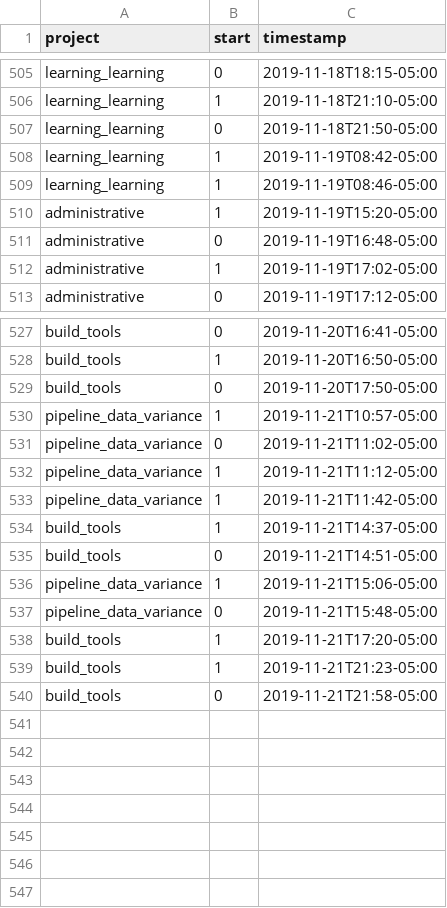
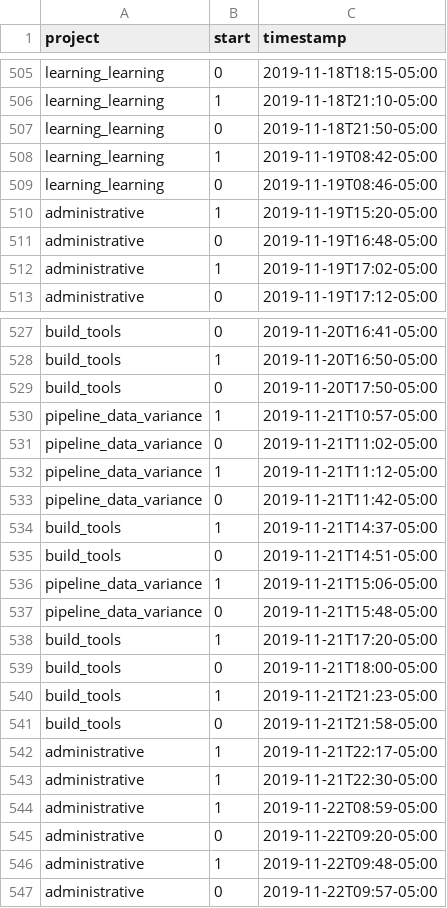
Before and after one commit to julianbarg/workhours, a CSV file: timestamps.csv, drawn as a sheet; only a part is shown, gaps mark what is left out.

Commit message:
auto-commit

```diff
--- a/timestamps.csv
+++ b/timestamps.csv
@@ -508,3 +508,3 @@ learning_learning,0,2019-11-18T21:50-05:00
 learning_learning,1,2019-11-19T08:42-05:00
-learning_learning,1,2019-11-19T08:46-05:00
+learning_learning,0,2019-11-19T08:46-05:00
 administrative,1,2019-11-19T15:20-05:00
@@ -532,3 +532,3 @@ pipeline_data_variance,0,2019-11-21T11:02-05:00
 pipeline_data_variance,1,2019-11-21T11:12-05:00
-pipeline_data_variance,1,2019-11-21T11:42-05:00
+pipeline_data_variance,0,2019-11-21T11:42-05:00
 build_tools,1,2019-11-21T14:37-05:00
@@ -538,3 +538,10 @@ pipeline_data_variance,0,2019-11-21T15:48-05:00
 build_tools,1,2019-11-21T17:20-05:00
+build_tools,0,2019-11-21T18:00-05:00
 build_tools,1,2019-11-21T21:23-05:00
 build_tools,0,2019-11-21T21:58-05:00
+administrative,1,2019-11-21T22:17-05:00
+administrative,1,2019-11-21T22:30-05:00
+administrative,1,2019-11-22T08:59-05:00
+administrative,0,2019-11-22T09:20-05:00
+administrative,1,2019-11-22T09:48-05:00
+administrative,0,2019-11-22T09:57-05:00
```
